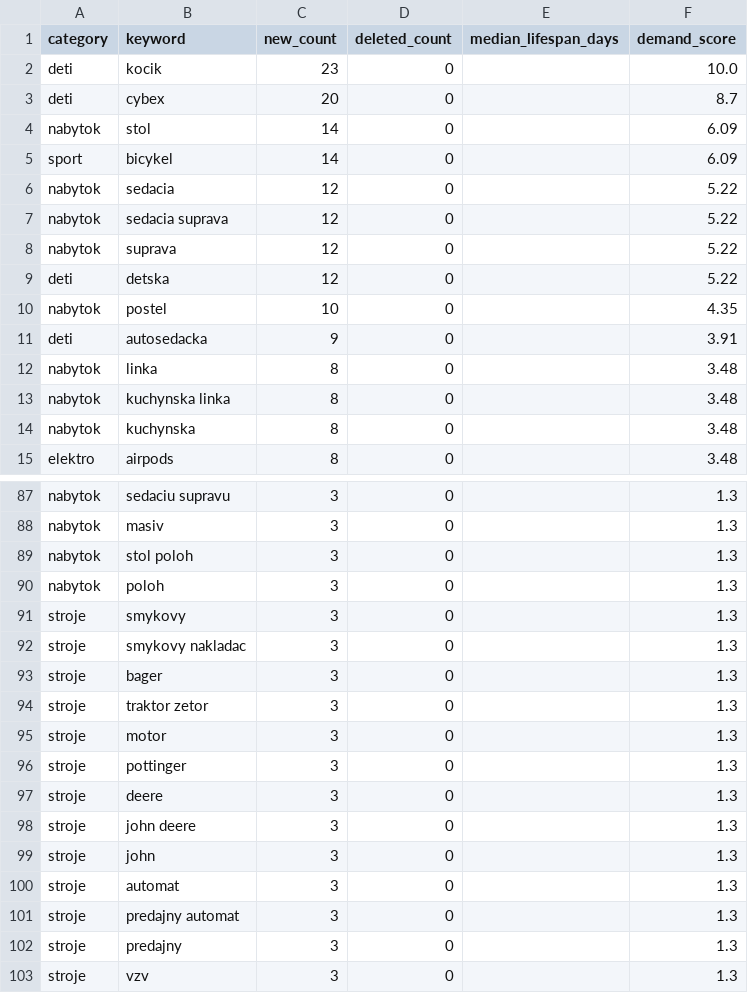
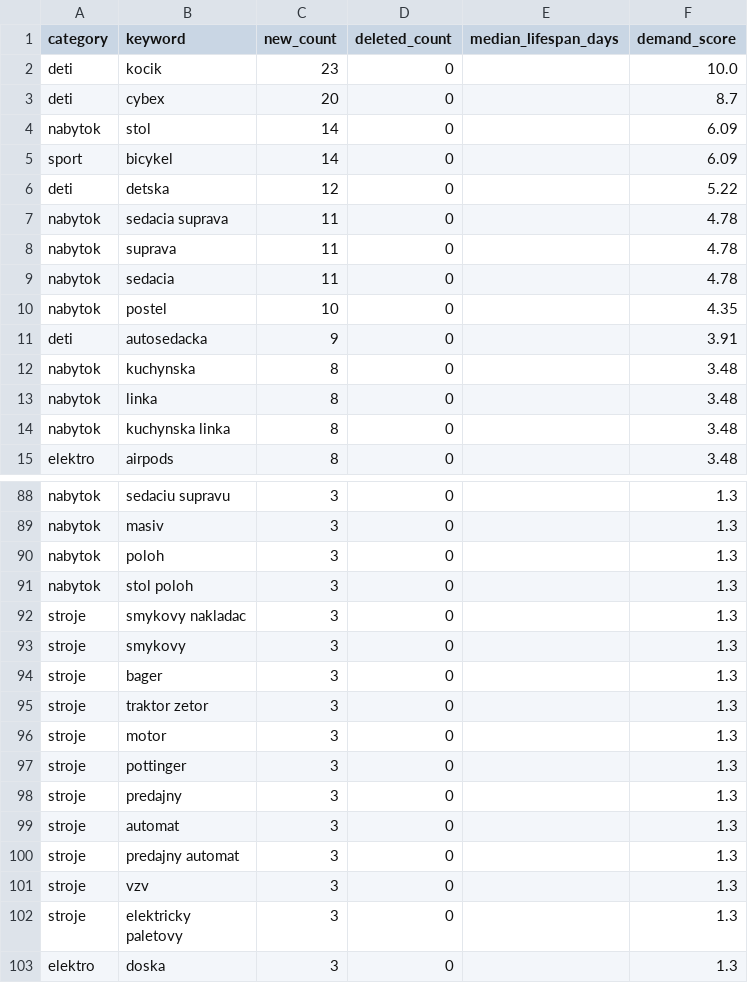
Before and after one commit to MichalTrnavsky/Testing-sites, a CSV file: reports/dopyt.csv, drawn as a sheet; only a part is shown, gaps mark what is left out; the shorter side is filled out with more unchanged rows; the diff covers the shown part only.

```diff
--- a/reports/dopyt.csv
+++ b/reports/dopyt.csv
@@ -5,11 +5,11 @@ nabytok,stol,14,0,,6.09
 sport,bicykel,14,0,,6.09
-nabytok,sedacia,12,0,,5.22
-nabytok,sedacia suprava,12,0,,5.22
-nabytok,suprava,12,0,,5.22
 deti,detska,12,0,,5.22
+nabytok,sedacia suprava,11,0,,4.78
+nabytok,suprava,11,0,,4.78
+nabytok,sedacia,11,0,,4.78
 nabytok,postel,10,0,,4.35
 deti,autosedacka,9,0,,3.91
+nabytok,kuchynska,8,0,,3.48
 nabytok,linka,8,0,,3.48
 nabytok,kuchynska linka,8,0,,3.48
-nabytok,kuchynska,8,0,,3.48
 elektro,airpods,8,0,,3.48
@@ -88,6 +89,6 @@ nabytok,sedaciu supravu,3,0,,1.3
 nabytok,masiv,3,0,,1.3
+nabytok,poloh,3,0,,1.3
 nabytok,stol poloh,3,0,,1.3
-nabytok,poloh,3,0,,1.3
+stroje,smykovy nakladac,3,0,,1.3
 stroje,smykovy,3,0,,1.3
-stroje,smykovy nakladac,3,0,,1.3
 stroje,bager,3,0,,1.3
@@ -96,8 +97,5 @@ stroje,motor,3,0,,1.3
 stroje,pottinger,3,0,,1.3
-stroje,deere,3,0,,1.3
-stroje,john deere,3,0,,1.3
-stroje,john,3,0,,1.3
+stroje,predajny,3,0,,1.3
 stroje,automat,3,0,,1.3
 stroje,predajny automat,3,0,,1.3
-stroje,predajny,3,0,,1.3
 stroje,vzv,3,0,,1.3
```
Also changed, not shown: 2 added rows, 1 removed row and 9 moved rows elsewhere in this file, reports/arbitraz.csv, 5 other files.
